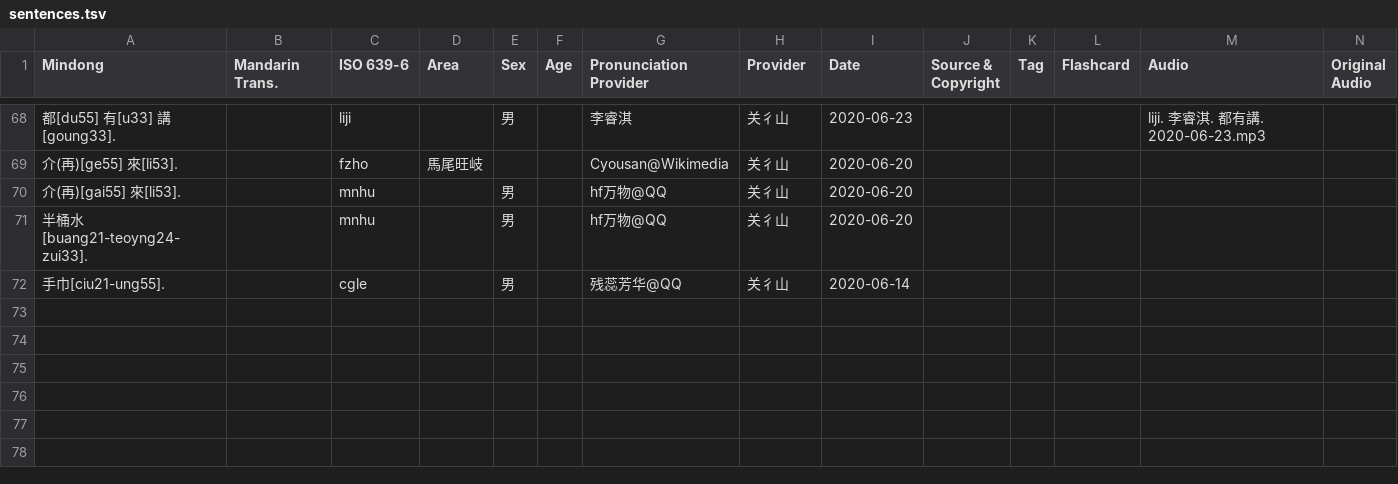
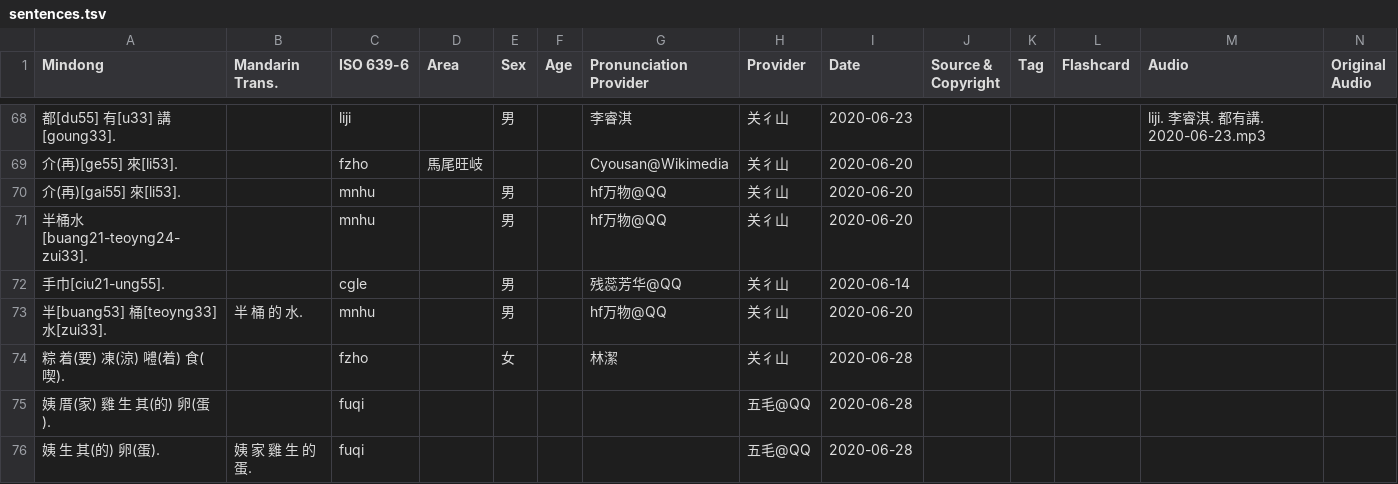
Before and after one commit to MindongLab/cdo-corpus, a TSV file: sentences.tsv, drawn as a sheet; only a part is shown, gaps mark what is left out; rows hold the shown columns only; the diff names each change by its address in the sheet, - before the commit and + after, or states it on an @@ line.

Commit message:
Update sentences.tsv

```diff
--- a/sentences.tsv
+++ b/sentences.tsv
+row 73: 半[buang53] 桶[teoyng33] 水[zui33]. | 半 桶 的 水. | mnhu |  | 男 |  | hf万物@QQ | 关彳山 | 2020-06-20
+row 74: 粽 着(要) 凍(涼) 𡅏(着) 食(喫). |  | fzho |  | 女 |  | 林潔 | 关彳山 | 2020-06-28
+row 75: 姨 厝(家) 雞 生 其(的) 卵(蛋). |  | fuqi |  |  |  |  | 五毛@QQ | 2020-06-28
+row 76: 姨 生 其(的) 卵(蛋). | 姨 家 雞 生 的 蛋. | fuqi |  |  |  |  | 五毛@QQ | 2020-06-28
```
